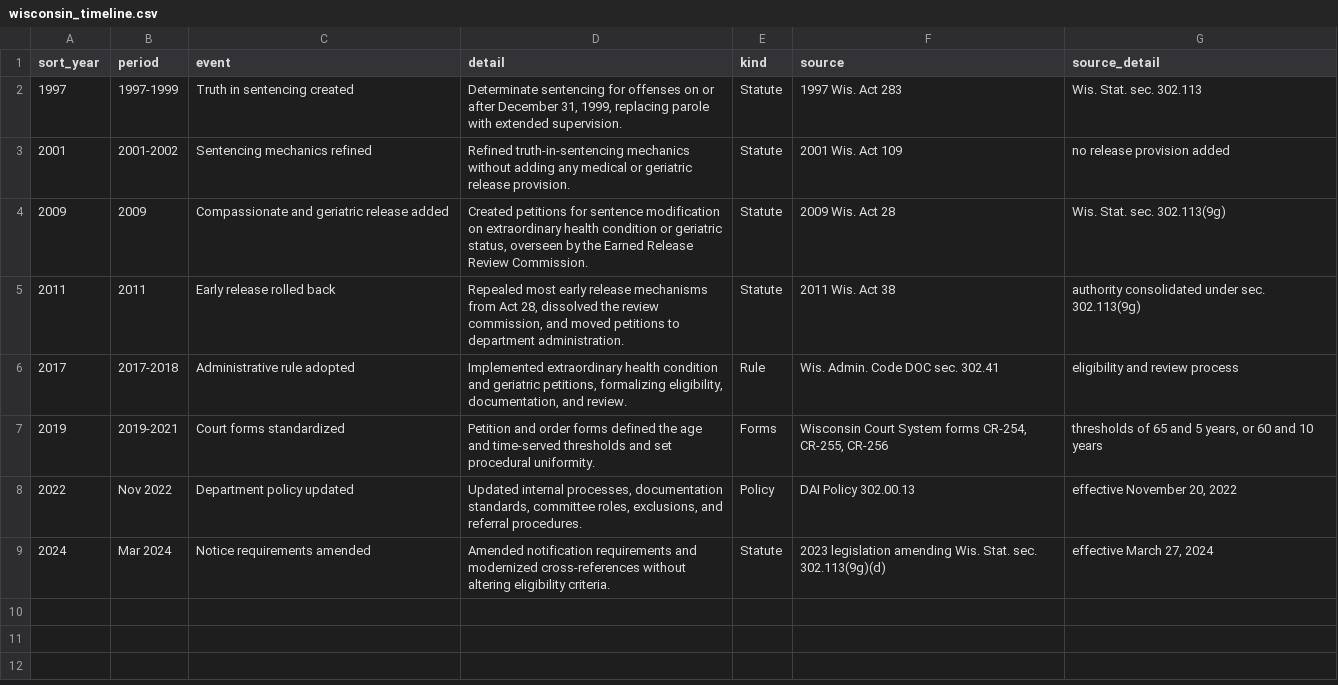
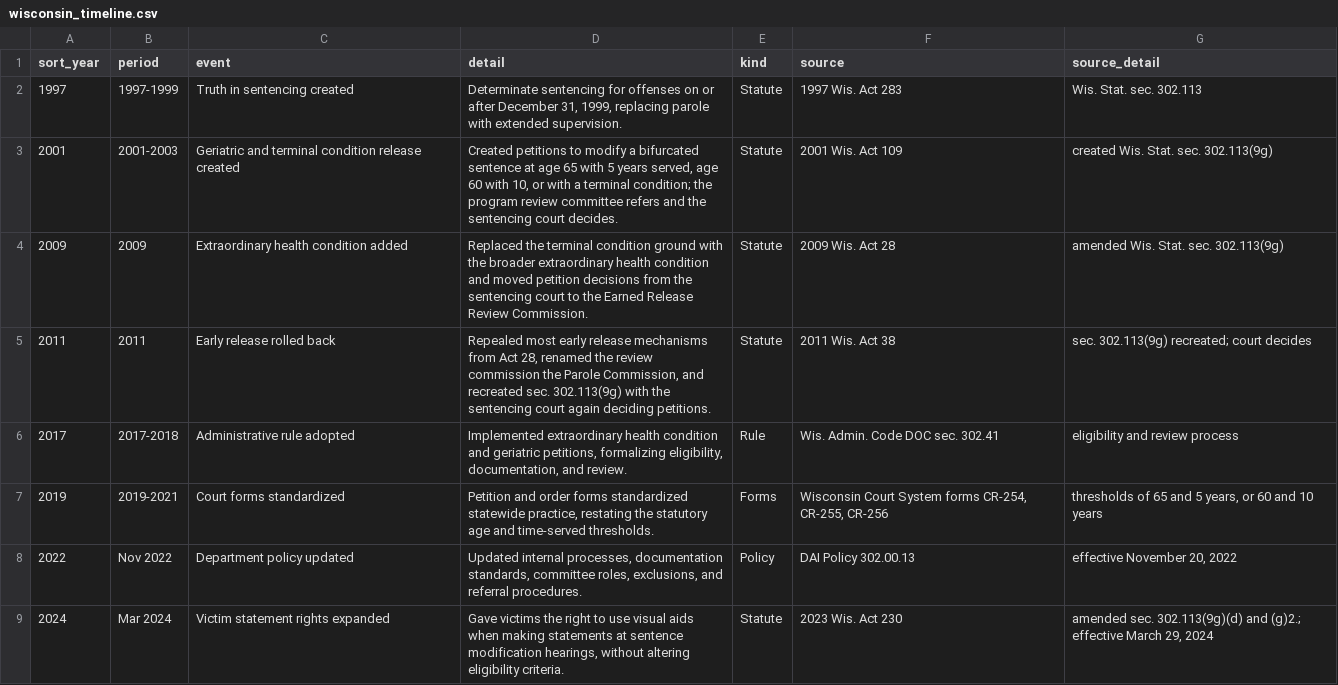
Before and after one commit to lwylie01/my-site, a CSV file: compassionaterelease/data/wisconsin_timeline.csv, drawn as a sheet.

```diff
--- a/compassionaterelease/data/wisconsin_timeline.csv
+++ b/compassionaterelease/data/wisconsin_timeline.csv
@@ -2,8 +2,8 @@ sort_year,period,event,detail,kind,source,source_detail
 1997,1997-1999,Truth in sentencing created,"Determinate sentencing for offenses on or after December 31, 1999, replacing parole with extended supervision.",Statute,1997 Wis. Act 283,"Wis. Stat. sec. 302.113"
-2001,2001-2002,Sentencing mechanics refined,"Refined truth-in-sentencing mechanics without adding any medical or geriatric release provision.",Statute,2001 Wis. Act 109,"no release provision added"
-2009,2009,Compassionate and geriatric release added,"Created petitions for sentence modification on extraordinary health condition or geriatric status, overseen by the Earned Release Review Commission.",Statute,2009 Wis. Act 28,"Wis. Stat. sec. 302.113(9g)"
-2011,2011,Early release rolled back,"Repealed most early release mechanisms from Act 28, dissolved the review commission, and moved petitions to department administration.",Statute,2011 Wis. Act 38,"authority consolidated under sec. 302.113(9g)"
+2001,2001-2003,Geriatric and terminal condition release created,"Created petitions to modify a bifurcated sentence at age 65 with 5 years served, age 60 with 10, or with a terminal condition; the program review committee refers and the sentencing court decides.",Statute,2001 Wis. Act 109,"created Wis. Stat. sec. 302.113(9g)"
+2009,2009,Extraordinary health condition added,"Replaced the terminal condition ground with the broader extraordinary health condition and moved petition decisions from the sentencing court to the Earned Release Review Commission.",Statute,2009 Wis. Act 28,"amended Wis. Stat. sec. 302.113(9g)"
+2011,2011,Early release rolled back,"Repealed most early release mechanisms from Act 28, renamed the review commission the Parole Commission, and recreated sec. 302.113(9g) with the sentencing court again deciding petitions.",Statute,2011 Wis. Act 38,"sec. 302.113(9g) recreated; court decides"
 2017,2017-2018,Administrative rule adopted,"Implemented extraordinary health condition and geriatric petitions, formalizing eligibility, documentation, and review.",Rule,Wis. Admin. Code DOC sec. 302.41,"eligibility and review process"
-2019,2019-2021,Court forms standardized,"Petition and order forms defined the age and time-served thresholds and set procedural uniformity.",Forms,"Wisconsin Court System forms CR-254, CR-255, CR-256","thresholds of 65 and 5 years, or 60 and 10 years"
+2019,2019-2021,Court forms standardized,"Petition and order forms standardized statewide practice, restating the statutory age and time-served thresholds.",Forms,"Wisconsin Court System forms CR-254, CR-255, CR-256","thresholds of 65 and 5 years, or 60 and 10 years"
 2022,Nov 2022,Department policy updated,"Updated internal processes, documentation standards, committee roles, exclusions, and referral procedures.",Policy,DAI Policy 302.00.13,"effective November 20, 2022"
-2024,Mar 2024,Notice requirements amended,"Amended notification requirements and modernized cross-references without altering eligibility criteria.",Statute,2023 legislation amending Wis. Stat. sec. 302.113(9g)(d),"effective March 27, 2024"
+2024,Mar 2024,Victim statement rights expanded,"Gave victims the right to use visual aids when making statements at sentence modification hearings, without altering eligibility criteria.",Statute,2023 Wis. Act 230,"amended sec. 302.113(9g)(d) and (g)2.; effective March 29, 2024"
```
Also changed, not shown: 1 other file.
